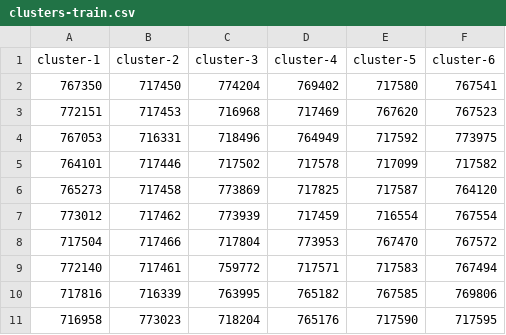
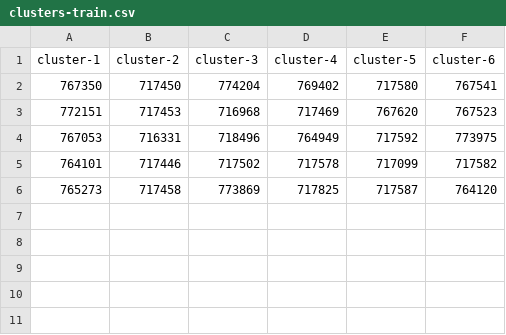
Before and after one commit to davidedomini/experiments-2025-aaai-sparseful, a CSV file: data/METR-LA/clusters-train.csv, drawn as a sheet; the diff names each change by its address in the sheet, - before the commit and + after, or states it on an @@ line.

```diff
--- a/data/METR-LA/clusters-train.csv
+++ b/data/METR-LA/clusters-train.csv
-row 7: 773012 | 717462 | 773939 | 717459 | 716554 | 767554
-row 8: 717504 | 717466 | 717804 | 773953 | 767470 | 767572
-row 9: 772140 | 717461 | 759772 | 717571 | 717583 | 767494
-row 10: 717816 | 716339 | 763995 | 765182 | 767585 | 769806
-row 11: 716958 | 773023 | 718204 | 765176 | 717590 | 717595
```
Also changed, not shown: data/METR-LA/clusters-test.csv, 5 other files.
